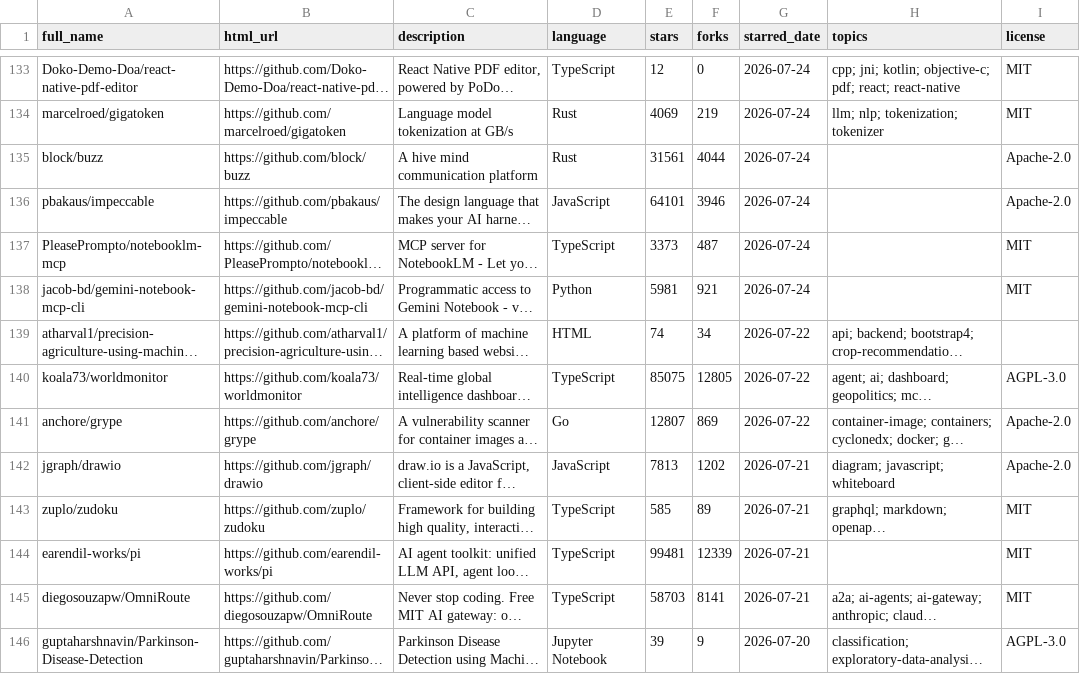
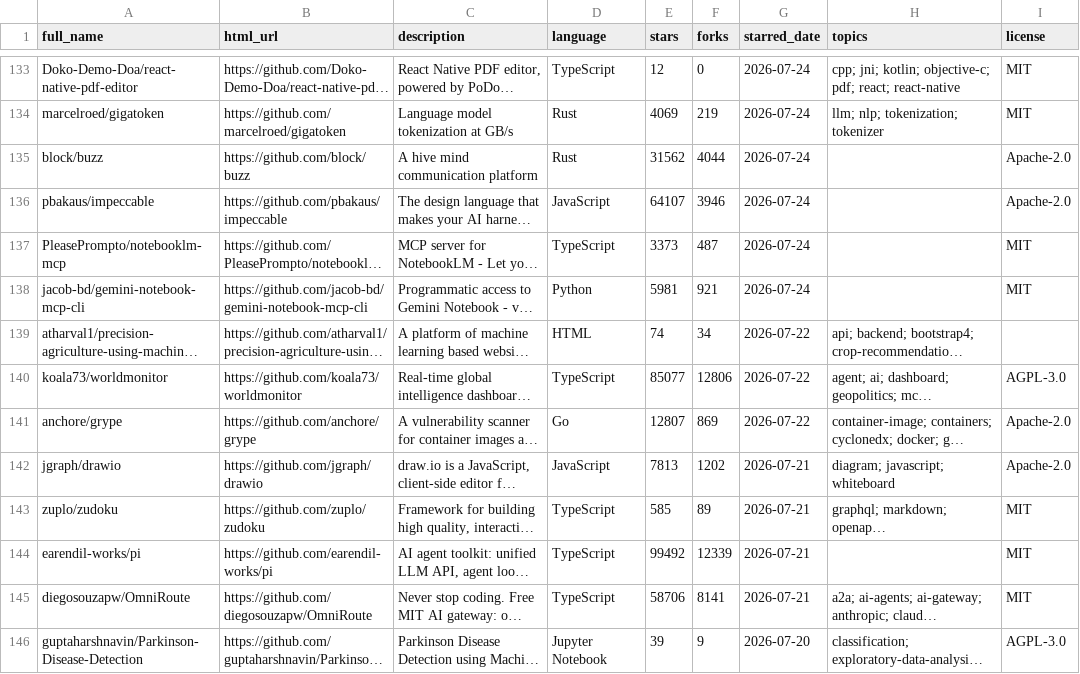
Before and after one commit to vuongdat67/star-trend, a CSV file: github_stars.csv, drawn as a sheet; only a part is shown, gaps mark what is left out; long unchanged cells end in …; the diff covers the shown part only; the diff names each change by its address in the sheet, - before the commit and + after, or states it on an @@ line.

```diff
--- a/github_stars.csv
+++ b/github_stars.csv
-E135 (stars): 31561
+E135 (stars): 31562
-E136 (stars): 64101
+E136 (stars): 64107
-E140 (stars): 85075
+E140 (stars): 85077
-F140 (forks): 12805
+F140 (forks): 12806
-E144 (stars): 99481
+E144 (stars): 99492
-E145 (stars): 58703
+E145 (stars): 58706
```
Also changed, not shown: 170 edited cells elsewhere in this file, 19 other files.
